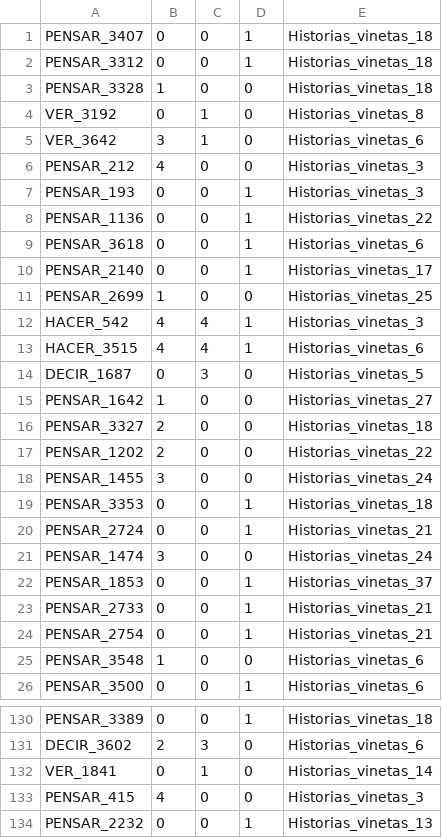
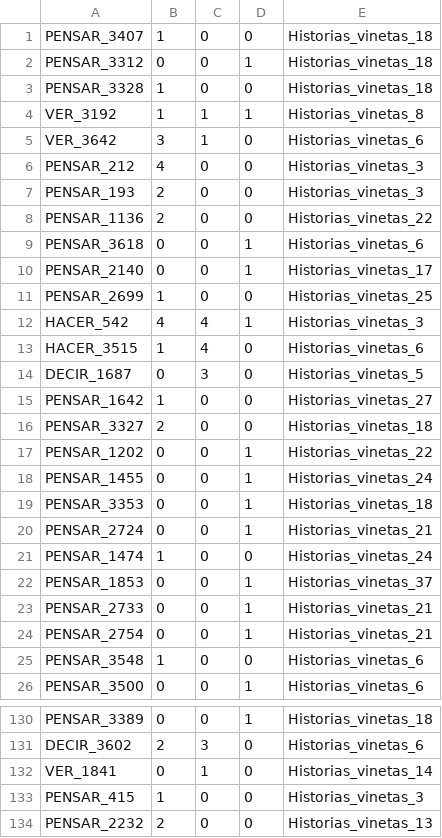
Before and after one commit to gissemari/PeruvianSignLanguage, a CSV file: 3.Classification/ChaLearn-2021-LAP/predictions/predOutputs36.csv (was 3.Classification/ChaLearn-2021-LAP/predictions/predOutputs39.csv), drawn as a sheet; only a part is shown, gaps mark what is left out; the diff covers the shown part only.

```diff
--- a/3.Classification/ChaLearn-2021-LAP/predictions/predOutputs39.csv
+++ b/3.Classification/ChaLearn-2021-LAP/predictions/predOutputs36.csv
@@ -1,9 +1,9 @@
-PENSAR_3407,0,0,1,Historias_vinetas_18
+PENSAR_3407,1,0,0,Historias_vinetas_18
 PENSAR_3312,0,0,1,Historias_vinetas_18
 PENSAR_3328,1,0,0,Historias_vinetas_18
-VER_3192,0,1,0,Historias_vinetas_8
+VER_3192,1,1,1,Historias_vinetas_8
 VER_3642,3,1,0,Historias_vinetas_6
 PENSAR_212,4,0,0,Historias_vinetas_3
-PENSAR_193,0,0,1,Historias_vinetas_3
-PENSAR_1136,0,0,1,Historias_vinetas_22
+PENSAR_193,2,0,0,Historias_vinetas_3
+PENSAR_1136,2,0,0,Historias_vinetas_22
 PENSAR_3618,0,0,1,Historias_vinetas_6
@@ -12,3 +12,3 @@ PENSAR_2699,1,0,0,Historias_vinetas_25
 HACER_542,4,4,1,Historias_vinetas_3
-HACER_3515,4,4,1,Historias_vinetas_6
+HACER_3515,1,4,0,Historias_vinetas_6
 DECIR_1687,0,3,0,Historias_vinetas_5
@@ -16,7 +16,7 @@ PENSAR_1642,1,0,0,Historias_vinetas_27
 PENSAR_3327,2,0,0,Historias_vinetas_18
-PENSAR_1202,2,0,0,Historias_vinetas_22
-PENSAR_1455,3,0,0,Historias_vinetas_24
+PENSAR_1202,0,0,1,Historias_vinetas_22
+PENSAR_1455,0,0,1,Historias_vinetas_24
 PENSAR_3353,0,0,1,Historias_vinetas_18
 PENSAR_2724,0,0,1,Historias_vinetas_21
-PENSAR_1474,3,0,0,Historias_vinetas_24
+PENSAR_1474,1,0,0,Historias_vinetas_24
 PENSAR_1853,0,0,1,Historias_vinetas_37
@@ -132,3 +132,3 @@ DECIR_3602,2,3,0,Historias_vinetas_6
 VER_1841,0,1,0,Historias_vinetas_14
-PENSAR_415,4,0,0,Historias_vinetas_3
-PENSAR_2232,0,0,1,Historias_vinetas_13
+PENSAR_415,1,0,0,Historias_vinetas_3
+PENSAR_2232,2,0,0,Historias_vinetas_13
```
Also changed, not shown: 48 edited cells elsewhere in this file, 1 other file.
